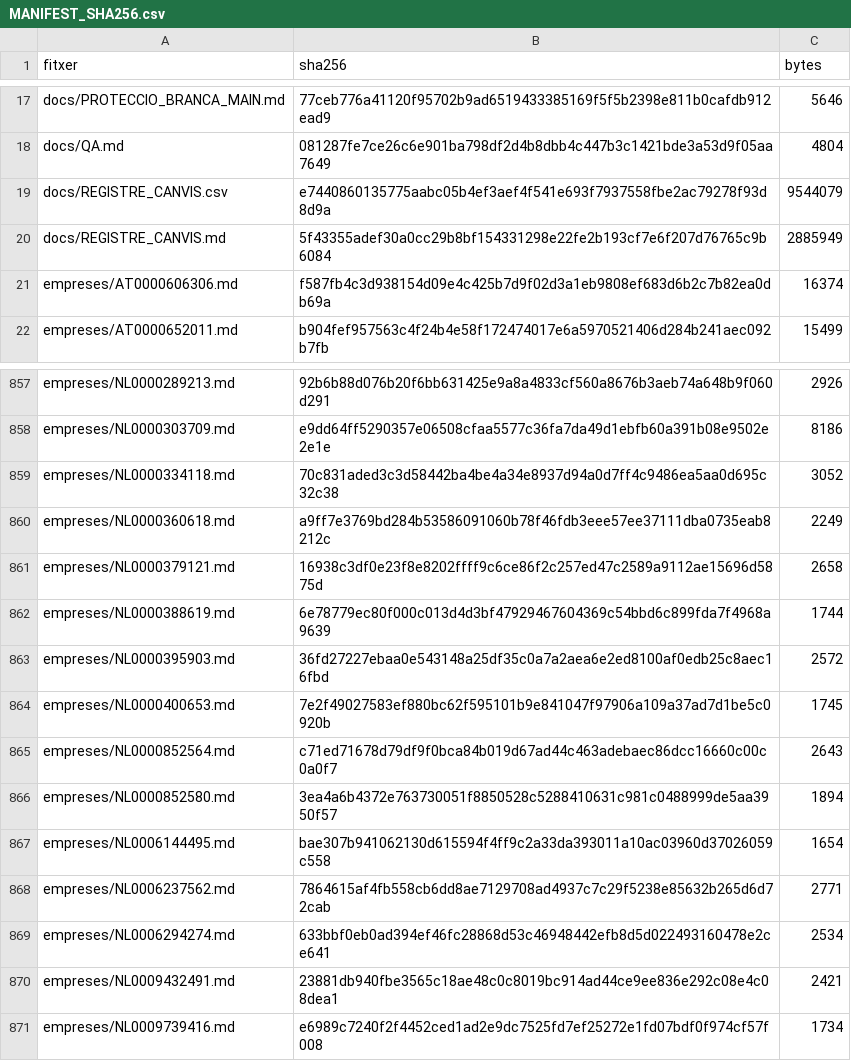
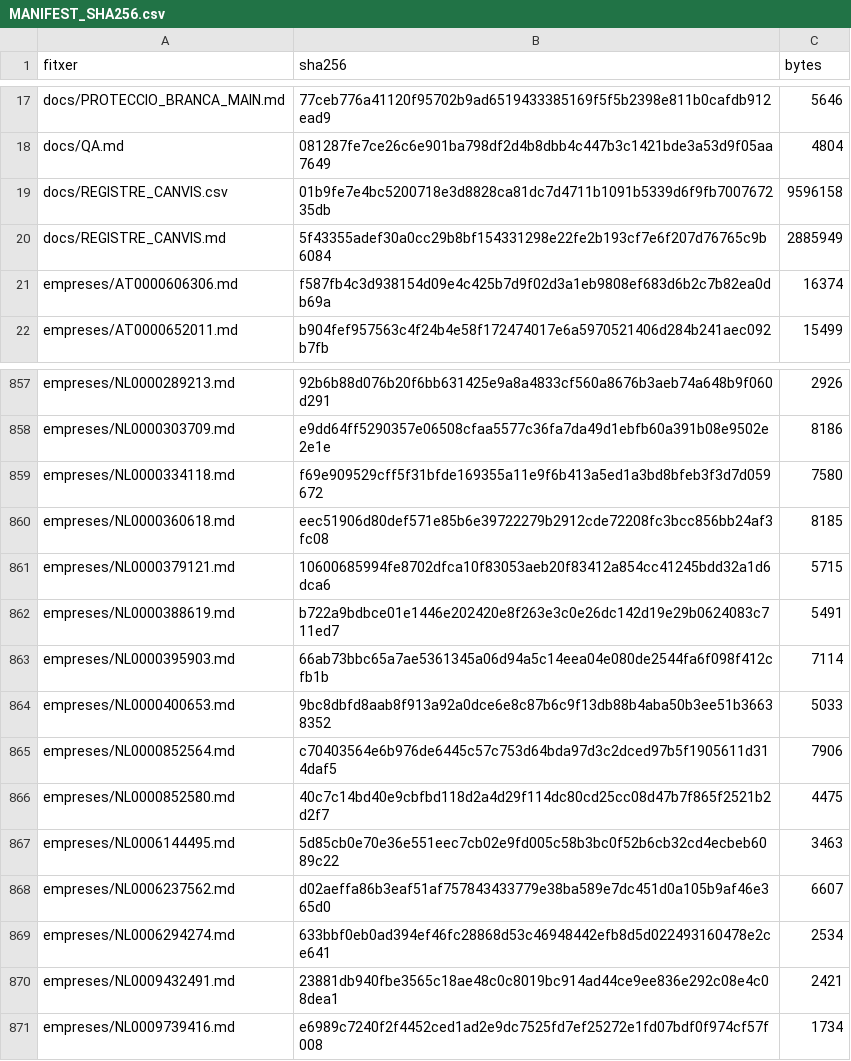
Before and after one commit to jmasoribas-max/base-fundadors-ceo-stoxx600, a CSV file: MANIFEST_SHA256.csv, drawn as a sheet; only a part is shown, gaps mark what is left out.

```diff
--- a/MANIFEST_SHA256.csv
+++ b/MANIFEST_SHA256.csv
@@ -18,3 +18,3 @@ docs/PROTECCIO_BRANCA_MAIN.md,77ceb776a41120f95702b9ad6519433385169f5f5b2398e811
 docs/QA.md,081287fe7ce26c6e901ba798df2d4b8dbb4c447b3c1421bde3a53d9f05aa7649,4804
-docs/REGISTRE_CANVIS.csv,e7440860135775aabc05b4ef3aef4f541e693f7937558fbe2ac79278f93d8d9a,9544079
+docs/REGISTRE_CANVIS.csv,01b9fe7e4bc5200718e3d8828ca81dc7d4711b1091b5339d6f9fb700767235db,9596158
 docs/REGISTRE_CANVIS.md,5f43355adef30a0cc29b8bf154331298e22fe2b193cf7e6f207d76765c9b6084,2885949
@@ -858,12 +858,12 @@ empreses/NL0000289213.md,92b6b88d076b20f6bb631425e9a8a4833cf560a8676b3aeb74a648b
 empreses/NL0000303709.md,e9dd64ff5290357e06508cfaa5577c36fa7da49d1ebfb60a391b08e9502e2e1e,8186
-empreses/NL0000334118.md,70c831aded3c3d58442ba4be4a34e8937d94a0d7ff4c9486ea5aa0d695c32c38,3052
-empreses/NL0000360618.md,a9ff7e3769bd284b53586091060b78f46fdb3eee57ee37111dba0735eab8212c,2249
-empreses/NL0000379121.md,16938c3df0e23f8e8202ffff9c6ce86f2c257ed47c2589a9112ae15696d5875d,2658
-empreses/NL0000388619.md,6e78779ec80f000c013d4d3bf47929467604369c54bbd6c899fda7f4968a9639,1744
-empreses/NL0000395903.md,36fd27227ebaa0e543148a25df35c0a7a2aea6e2ed8100af0edb25c8aec16fbd,2572
-empreses/NL0000400653.md,7e2f49027583ef880bc62f595101b9e841047f97906a109a37ad7d1be5c0920b,1745
-empreses/NL0000852564.md,c71ed71678d79df9f0bca84b019d67ad44c463adebaec86dcc16660c00c0a0f7,2643
-empreses/NL0000852580.md,3ea4a6b4372e763730051f8850528c5288410631c981c0488999de5aa3950f57,1894
-empreses/NL0006144495.md,bae307b941062130d615594f4ff9c2a33da393011a10ac03960d37026059c558,1654
-empreses/NL0006237562.md,7864615af4fb558cb6dd8ae7129708ad4937c7c29f5238e85632b265d6d72cab,2771
+empreses/NL0000334118.md,f69e909529cff5f31bfde169355a11e9f6b413a5ed1a3bd8bfeb3f3d7d059672,7580
+empreses/NL0000360618.md,eec51906d80def571e85b6e39722279b2912cde72208fc3bcc856bb24af3fc08,8185
+empreses/NL0000379121.md,10600685994fe8702dfca10f83053aeb20f83412a854cc41245bdd32a1d6dca6,5715
+empreses/NL0000388619.md,b722a9bdbce01e1446e202420e8f263e3c0e26dc142d19e29b0624083c711ed7,5491
+empreses/NL0000395903.md,66ab73bbc65a7ae5361345a06d94a5c14eea04e080de2544fa6f098f412cfb1b,7114
+empreses/NL0000400653.md,9bc8dbfd8aab8f913a92a0dce6e8c87b6c9f13db88b4aba50b3ee51b36638352,5033
+empreses/NL0000852564.md,c70403564e6b976de6445c57c753d64bda97d3c2dced97b5f1905611d314daf5,7906
+empreses/NL0000852580.md,40c7c14bd40e9cbfbd118d2a4d29f114dc80cd25cc08d47b7f865f2521b2d2f7,4475
+empreses/NL0006144495.md,5d85cb0e70e36e551eec7cb02e9fd005c58b3bc0f52b6cb32cd4ecbeb6089c22,3463
+empreses/NL0006237562.md,d02aeffa86b3eaf51af757843433779e38ba589e7dc451d0a105b9af46e365d0,6607
 empreses/NL0006294274.md,633bbf0eb0ad394ef46fc28868d53c46948442efb8d5d022493160478e2ce641,2534
```
Also changed, not shown: 11 other files.
